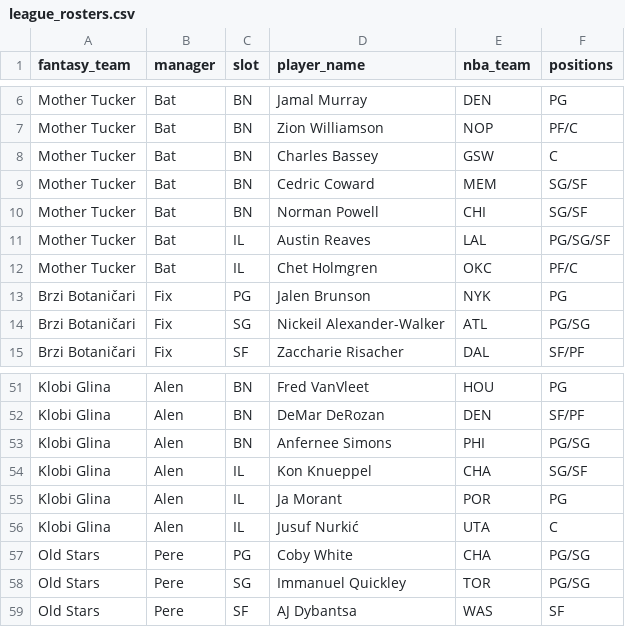
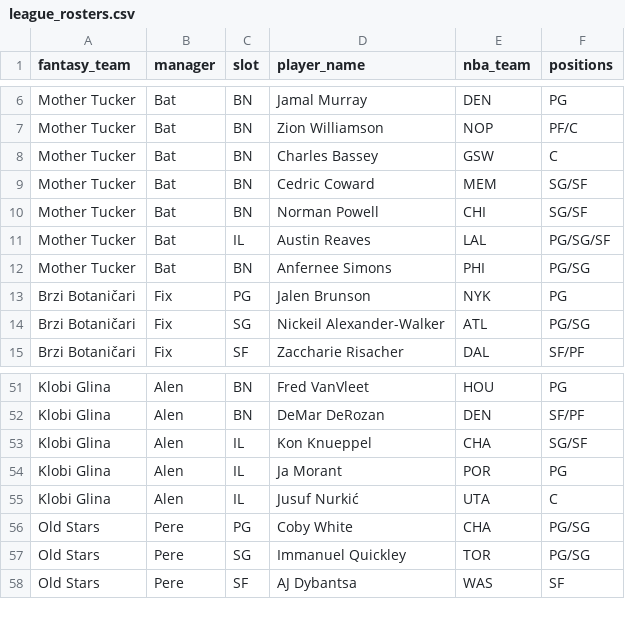
Before and after one commit to chamberneezy/fantasy, a CSV file: data/season/league_rosters.csv, drawn as a sheet; only a part is shown, gaps mark what is left out; the diff covers the shown part only.

```diff
--- a/data/season/league_rosters.csv
+++ b/data/season/league_rosters.csv
@@ -11,3 +11,3 @@ Mother Tucker,Bat,BN,Norman Powell,CHI,SG/SF
 Mother Tucker,Bat,IL,Austin Reaves,LAL,PG/SG/SF
-Mother Tucker,Bat,IL,Chet Holmgren,OKC,PF/C
+Mother Tucker,Bat,BN,Anfernee Simons,PHI,PG/SG
 Brzi Botaničari,Fix,PG,Jalen Brunson,NYK,PG
@@ -52,3 +52,2 @@ Klobi Glina,Alen,BN,Fred VanVleet,HOU,PG
 Klobi Glina,Alen,BN,DeMar DeRozan,DEN,SF/PF
-Klobi Glina,Alen,BN,Anfernee Simons,PHI,PG/SG
 Klobi Glina,Alen,IL,Kon Knueppel,CHA,SG/SF
```
Also changed, not shown: 8 added rows, 8 removed rows and 4 moved rows elsewhere in this file, data/season/free_agents.csv, 1 other file.
